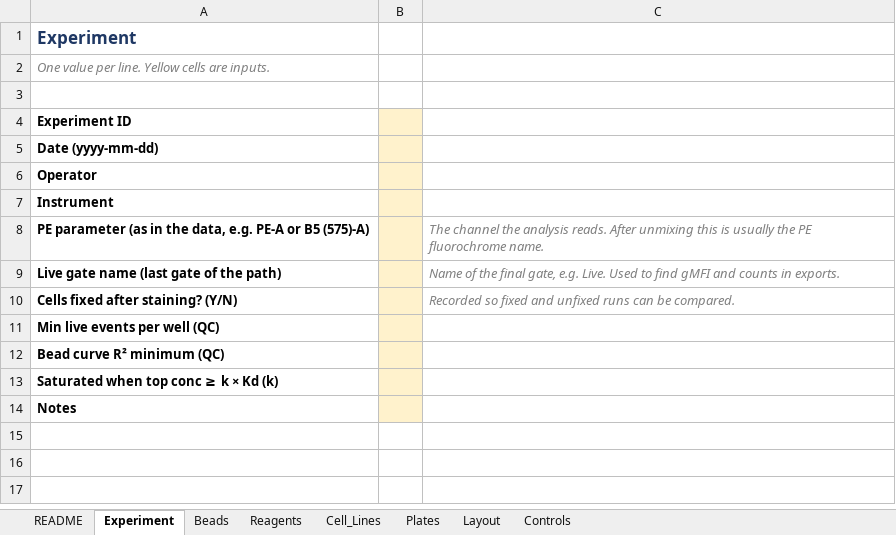
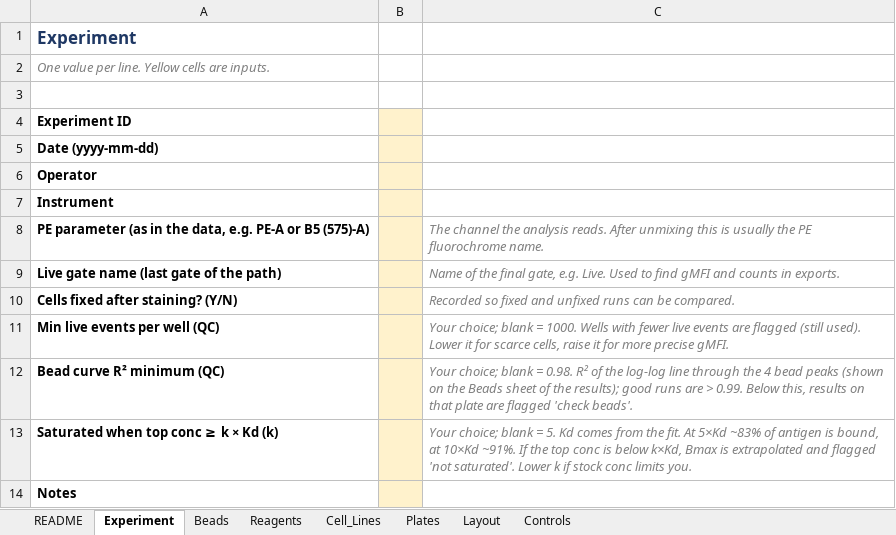
Before and after one commit to masonberger4/qFACS, an Excel workbook: examples/qFACS_setup_template.xlsx, sheet Experiment, drawn as a sheet; values as stored, in another font and other column widths than the file's, no borders; the diff names each change by its address in the sheet, - before the commit and + after, or states it on an @@ line.

```diff
--- a/examples/qFACS_setup_template.xlsx (sheet Experiment)
+++ b/examples/qFACS_setup_template.xlsx (sheet Experiment)
-C11: (empty)
+C11: Your choice; blank = 1000. Wells with fewer live events are flagged (still used). Lower it for scarce cells, raise it for more precise gMFI.
-C12: (empty)
+C12: Your choice; blank = 0.98. R² of the log-log line through the 4 bead peaks (shown on the Beads sheet of the results); good runs are > 0.99. Below this, results on that plate are flagged 'check beads'.
-C13: (empty)
+C13: Your choice; blank = 5. Kd comes from the fit. At 5×Kd ~83% of antigen is bound, at 10×Kd ~91%. If the top conc is below k×Kd, Bmax is extrapolated and flagged 'not saturated'. Lower k if stock conc limits you.
```
Also changed, not shown: sheet Reagents, examples/Exp2290_Set2_Plate1/Exp2290_Set2_setup.xlsx, 1 other file.
